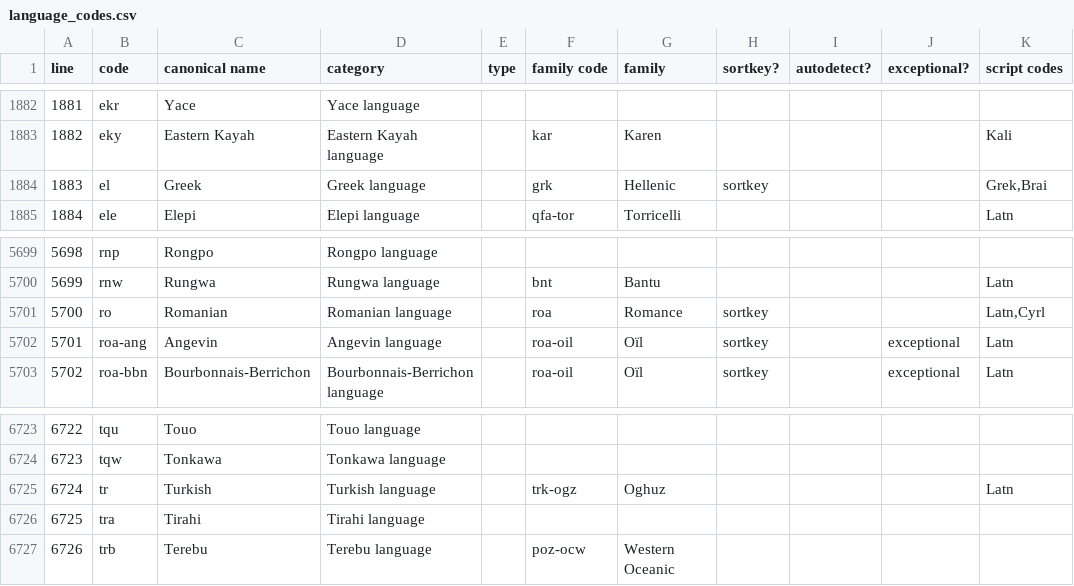
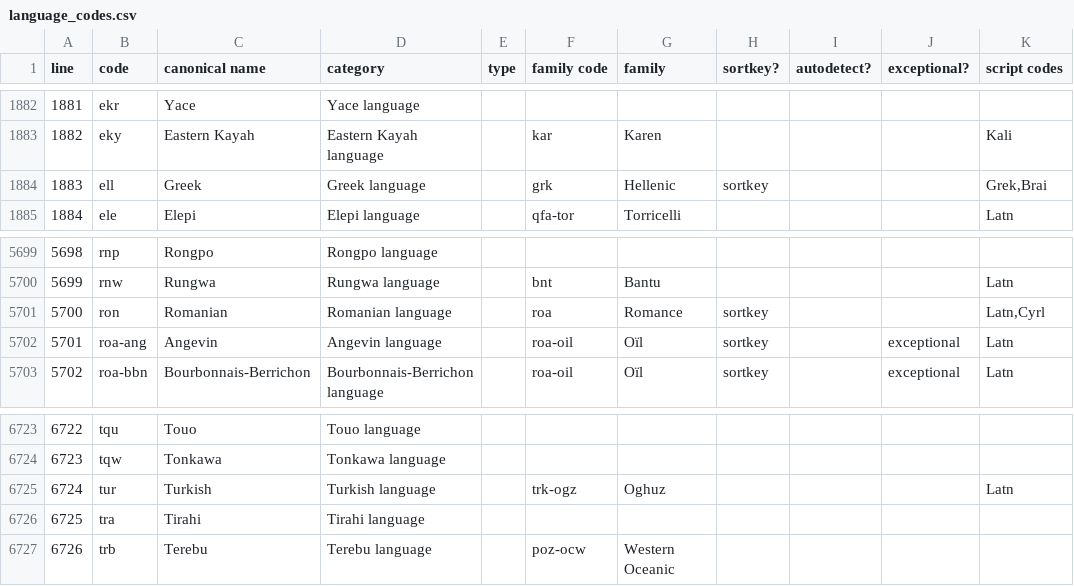
Before and after one commit to csbenz/etymology-graph, a CSV file: assets/language_codes.csv, drawn as a sheet; only a part is shown, gaps mark what is left out; the diff names each change by its address in the sheet, - before the commit and + after, or states it on an @@ line.

```diff
--- a/assets/language_codes.csv
+++ b/assets/language_codes.csv
-B1884 (code): el
+B1884 (code): ell
-B5701 (code): ro
+B5701 (code): ron
-B6725 (code): tr
+B6725 (code): tur
```
Also changed, not shown: 3 other files.
